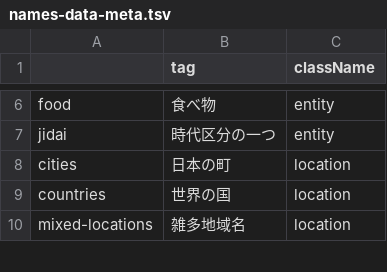
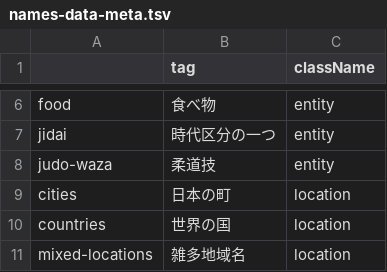
Before and after one commit to EmilRehnberg/js-for-anki, a TSV file: data/names/names-data-meta.tsv, drawn as a sheet; only a part is shown, gaps mark what is left out.

Commit message:
adds judo-waza to names

```diff
--- a/data/names/names-data-meta.tsv
+++ b/data/names/names-data-meta.tsv
@@ -7,2 +7,3 @@ food	食べ物	entity
 jidai	時代区分の一つ	entity
+judo-waza	柔道技	entity
 cities	日本の町	location
```
Also changed, not shown: 1 other file.
